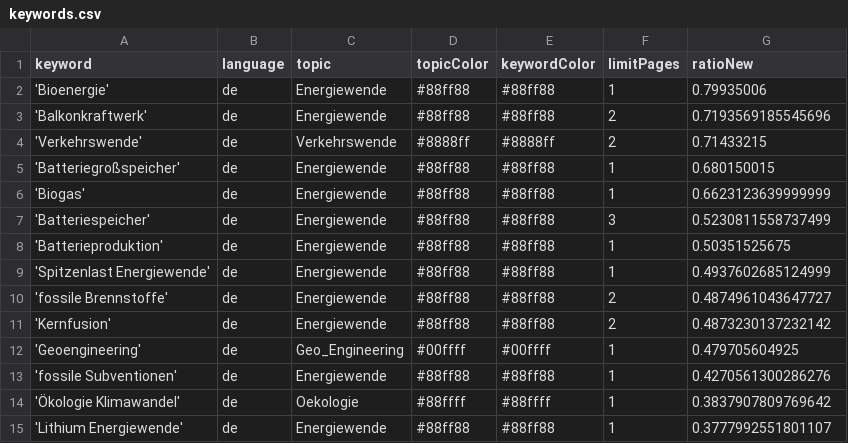
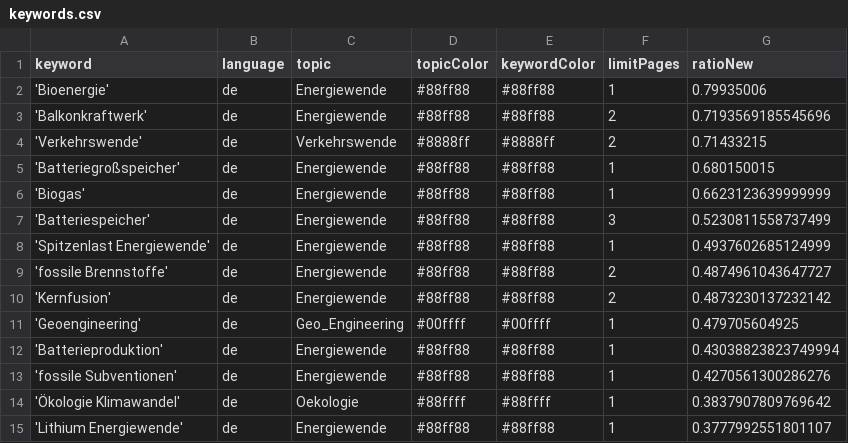
Before and after one commit to daschu83-news/energyIsComing, a CSV file: keywords.csv, drawn as a sheet; only a part is shown; removed rows and columns are numbered as before the commit, all else as after; the diff names each change by its address in the sheet, - before the commit and + after, or states it on an @@ line.

Commit message:
Commit from GitHub Actions (harvest:0.0)

```diff
--- a/keywords.csv
+++ b/keywords.csv
-row 8: 'Batterieproduktion' | de | Energiewende | #88ff88 | #88ff88 | 1 | 0.50351525675
+row 12: 'Batterieproduktion' | de | Energiewende | #88ff88 | #88ff88 | 1 | 0.43038823823749994
```
